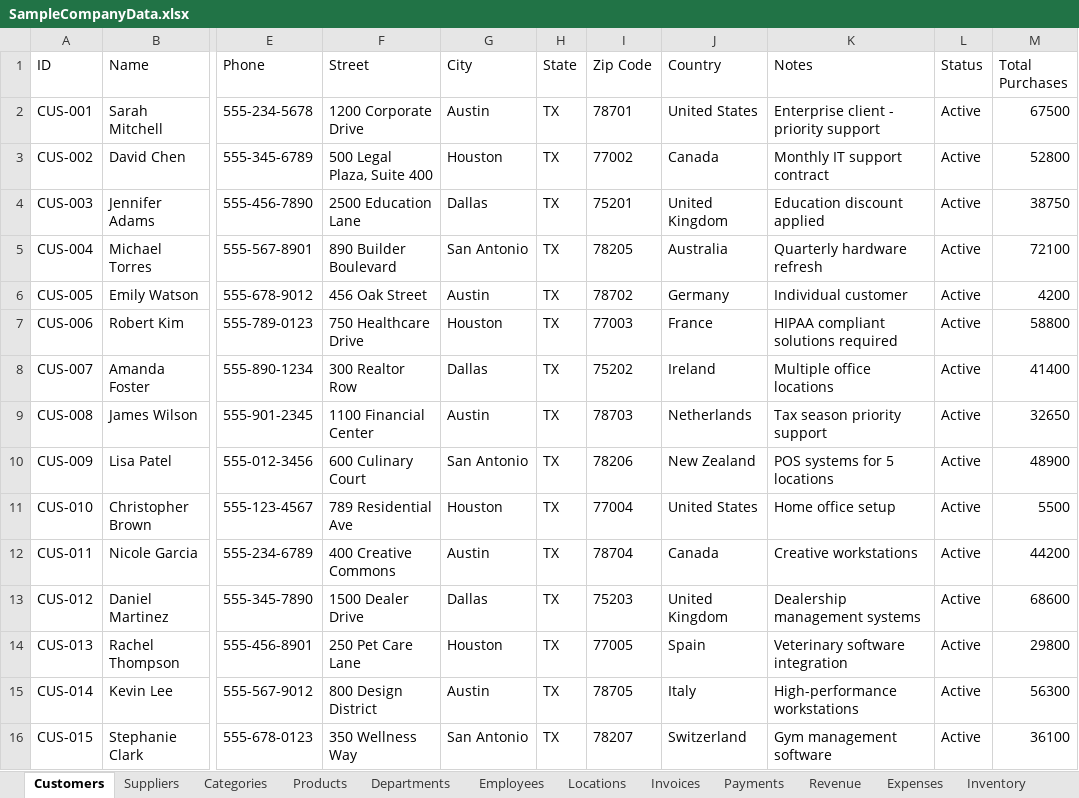
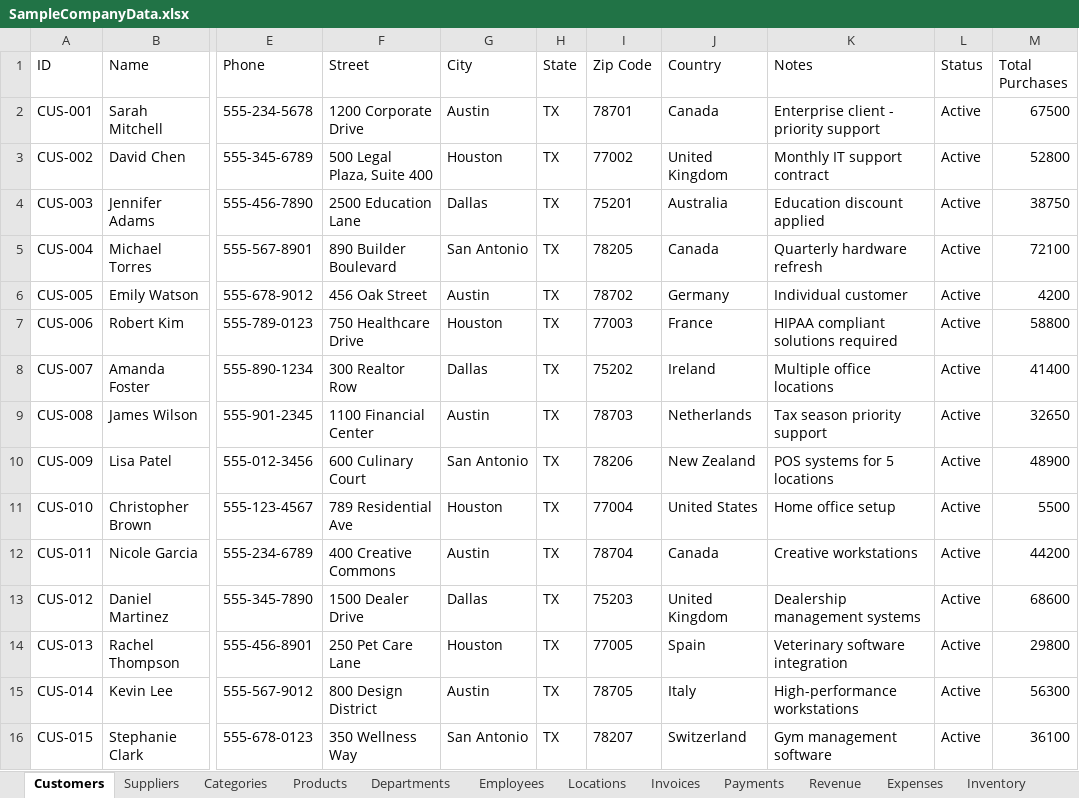
Before and after one commit to ArgoRobots/Argo-Books-Avalonia, an Excel workbook: ArgoBooks/Resources/SampleCompanyData.xlsx, sheet Customers, drawn as a sheet; only a part is shown, gaps mark what is left out; values as stored, in another font and other column widths than the file's, no borders; the diff names each change by its address in the sheet, - before the commit and + after, or states it on an @@ line.

```diff
--- a/ArgoBooks/Resources/SampleCompanyData.xlsx (sheet Customers)
+++ b/ArgoBooks/Resources/SampleCompanyData.xlsx (sheet Customers)
-J2 (Country): United States
+J2 (Country): Canada
-J3 (Country): Canada
+J3 (Country): United Kingdom
-J4 (Country): United Kingdom
+J4 (Country): Australia
-J5 (Country): Australia
+J5 (Country): Canada
```
Also changed, not shown: sheet Suppliers, 9 other files.
